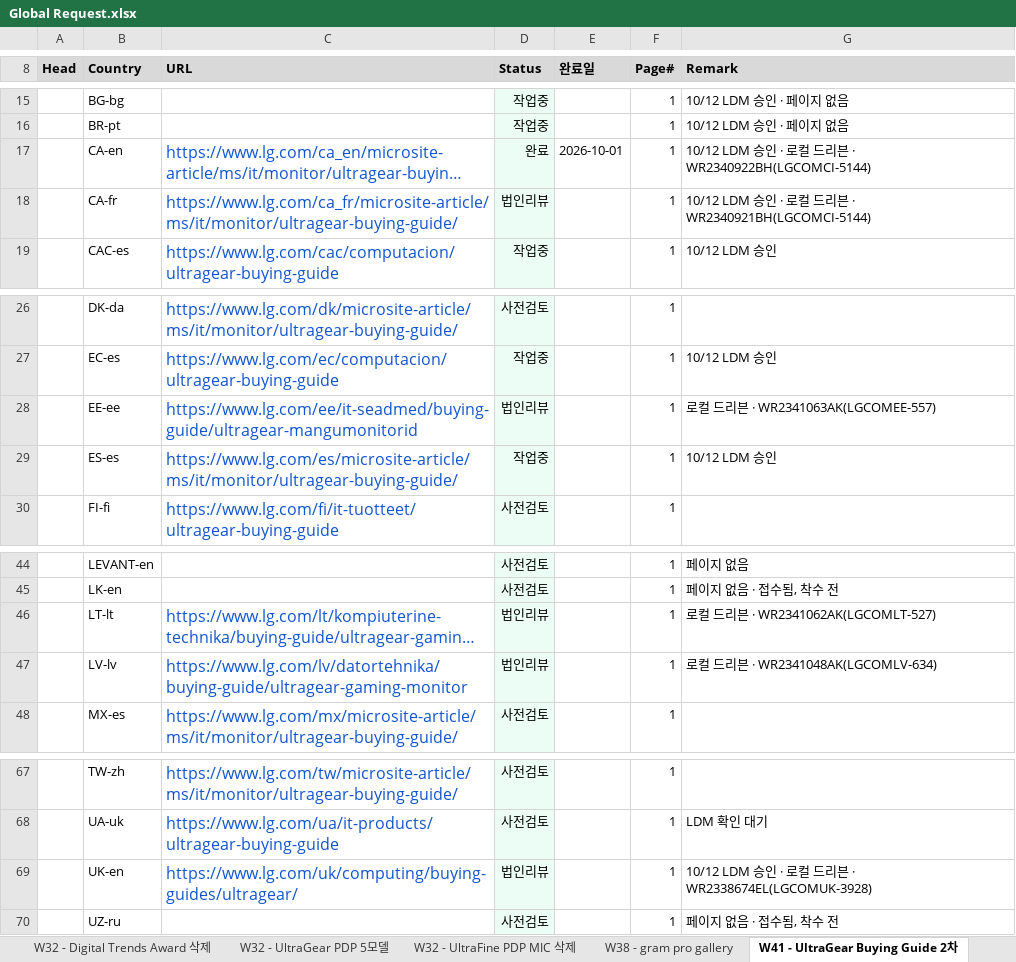
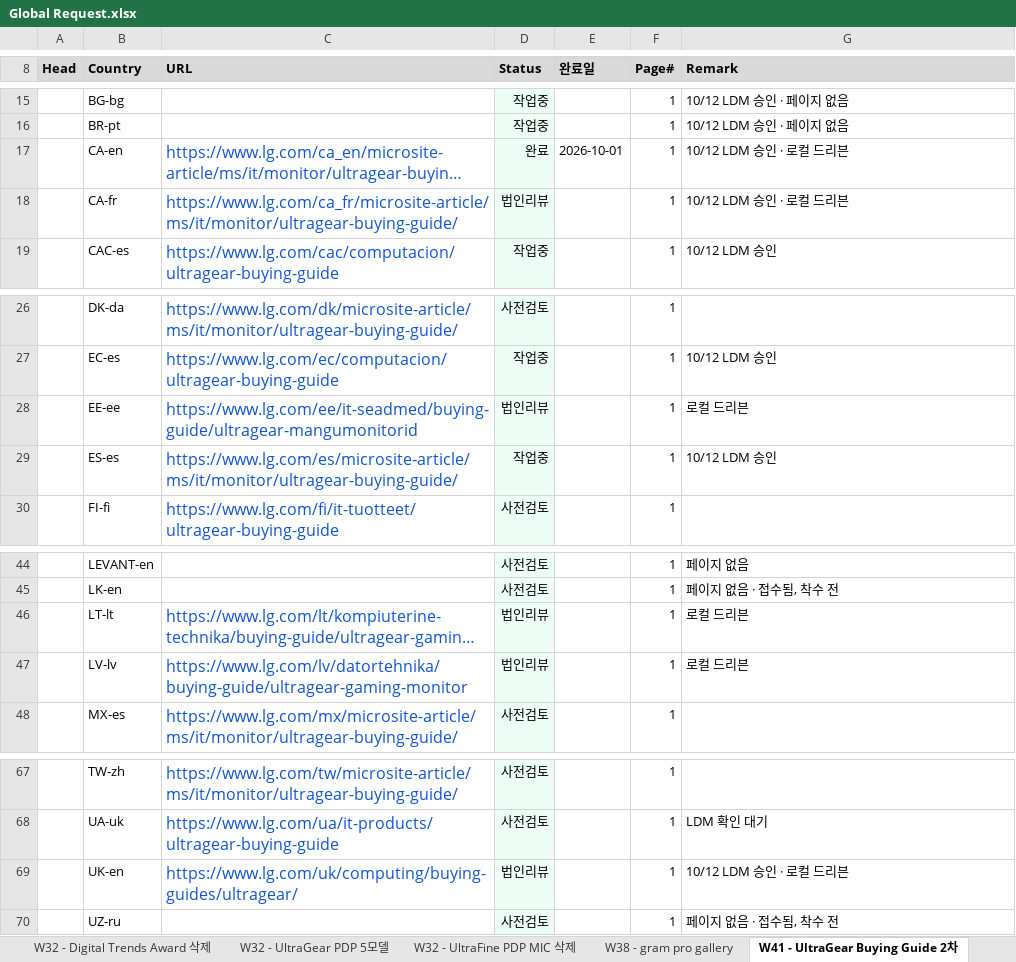
Before and after one commit to towdew/hs-dashboard, an Excel workbook: it/Global Request.xlsx, sheet W41 - UltraGear Buying Guide 2차, drawn as a sheet; only a part is shown, gaps mark what is left out; long unchanged cells end in …; values as stored, in another font and other column widths than the file's, no borders; the diff names each change by its address in the sheet, - before the commit and + after, or states it on an @@ line.

Commit message:
data(it): UltraGear Buying Guide 2차 비고에서 PTT ID 삭제

```diff
--- a/it/Global Request.xlsx (sheet W41 - UltraGear Buying Guide 2차)
+++ b/it/Global Request.xlsx (sheet W41 - UltraGear Buying Guide 2차)
-G17 (Remark): 10/12 LDM 승인 · 로컬 드리븐 · WR2340922BH(LGCOMCI-5144)
+G17 (Remark): 10/12 LDM 승인 · 로컬 드리븐
-G18 (Remark): 10/12 LDM 승인 · 로컬 드리븐 · WR2340921BH(LGCOMCI-5144)
+G18 (Remark): 10/12 LDM 승인 · 로컬 드리븐
-G28 (Remark): 로컬 드리븐 · WR2341063AK(LGCOMEE-557)
+G28 (Remark): 로컬 드리븐
-G46 (Remark): 로컬 드리븐 · WR2341062AK(LGCOMLT-527)
+G46 (Remark): 로컬 드리븐
-G47 (Remark): 로컬 드리븐 · WR2341048AK(LGCOMLV-634)
+G47 (Remark): 로컬 드리븐
-G69 (Remark): 10/12 LDM 승인 · 로컬 드리븐 · WR2338674EL(LGCOMUK-3928)
+G69 (Remark): 10/12 LDM 승인 · 로컬 드리븐
```
